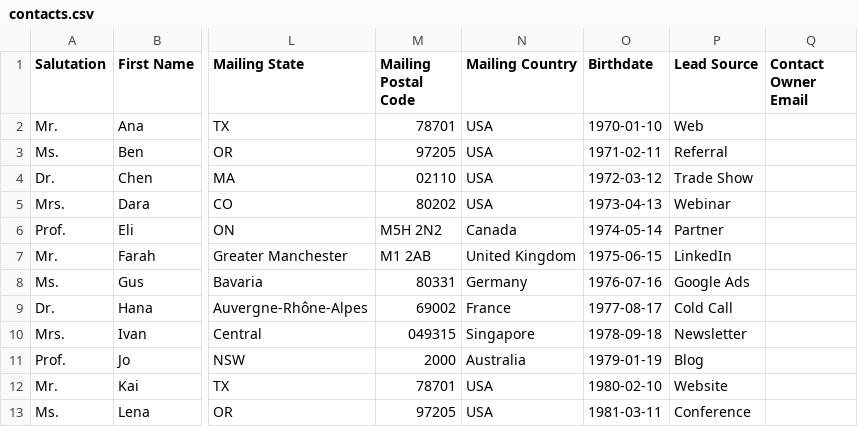
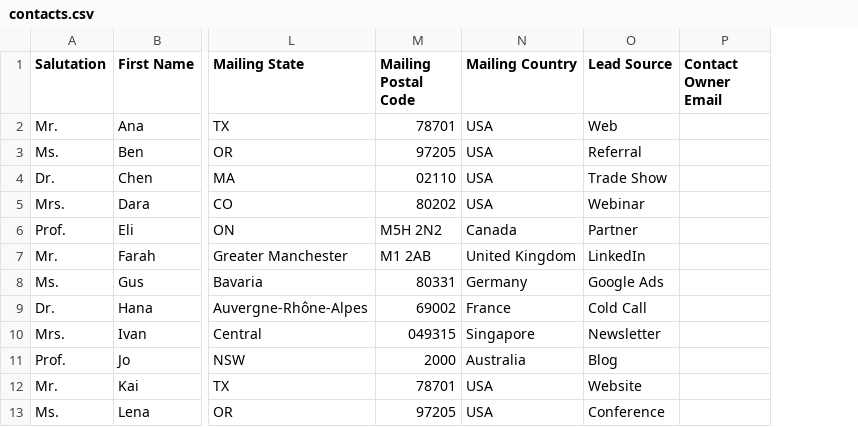
Before and after one commit to objectstack-ai/hotcrm, a CSV file: assets/import-templates/contacts.csv, drawn as a sheet; only a part is shown, gaps mark what is left out; the diff names each change by its address in the sheet, - before the commit and + after, or states it on an @@ line.

```diff
--- a/assets/import-templates/contacts.csv
+++ b/assets/import-templates/contacts.csv
-column O (Birthdate), rows 2-13: 1970-01-10 | 1971-02-11 | 1972-03-12 | 1973-04-13 | 1974-05-14 | 1975-06-15 | 1976-07-16 | 1977-08-17 | 1978-09-18 | 1979-01-19 | 1980-02-10 | 1981-03-11
```
Also changed, not shown: 49 other files.
